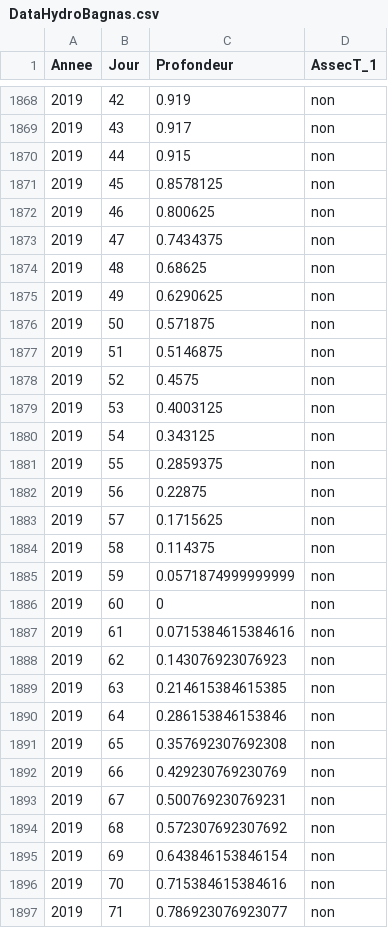
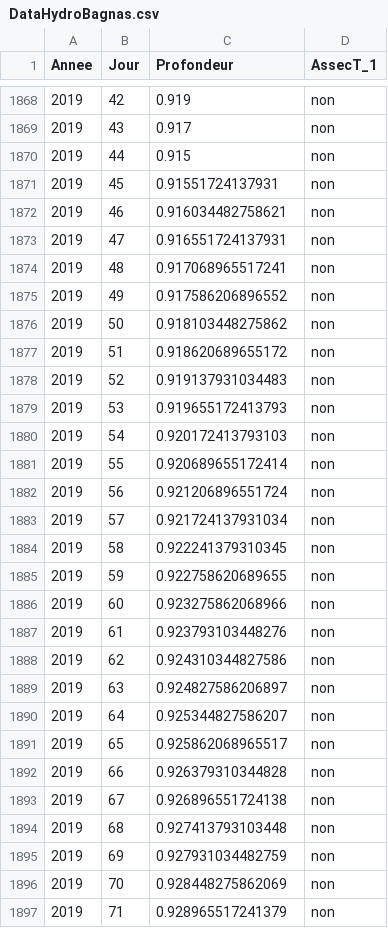
Before and after one commit to Guillaume-Papuga/oiseaux_bagnas, a CSV file: data/pro/DataHydroBagnas.csv, drawn as a sheet; only a part is shown, gaps mark what is left out; the diff covers the shown part only.

```diff
--- a/data/pro/DataHydroBagnas.csv
+++ b/data/pro/DataHydroBagnas.csv
@@ -1870,28 +1870,28 @@
 2019,44,0.915,"non"
-2019,45,0.8578125,"non"
-2019,46,0.800625,"non"
-2019,47,0.7434375,"non"
-2019,48,0.68625,"non"
-2019,49,0.6290625,"non"
-2019,50,0.571875,"non"
-2019,51,0.5146875,"non"
-2019,52,0.4575,"non"
-2019,53,0.4003125,"non"
-2019,54,0.343125,"non"
-2019,55,0.2859375,"non"
-2019,56,0.22875,"non"
-2019,57,0.1715625,"non"
-2019,58,0.114375,"non"
-2019,59,0.0571874999999999,"non"
-2019,60,0,"non"
-2019,61,0.0715384615384616,"non"
-2019,62,0.143076923076923,"non"
-2019,63,0.214615384615385,"non"
-2019,64,0.286153846153846,"non"
-2019,65,0.357692307692308,"non"
-2019,66,0.429230769230769,"non"
-2019,67,0.500769230769231,"non"
-2019,68,0.572307692307692,"non"
-2019,69,0.643846153846154,"non"
-2019,70,0.715384615384616,"non"
-2019,71,0.786923076923077,"non"
+2019,45,0.91551724137931,"non"
+2019,46,0.916034482758621,"non"
+2019,47,0.916551724137931,"non"
+2019,48,0.917068965517241,"non"
+2019,49,0.917586206896552,"non"
+2019,50,0.918103448275862,"non"
+2019,51,0.918620689655172,"non"
+2019,52,0.919137931034483,"non"
+2019,53,0.919655172413793,"non"
+2019,54,0.920172413793103,"non"
+2019,55,0.920689655172414,"non"
+2019,56,0.921206896551724,"non"
+2019,57,0.921724137931034,"non"
+2019,58,0.922241379310345,"non"
+2019,59,0.922758620689655,"non"
+2019,60,0.923275862068966,"non"
+2019,61,0.923793103448276,"non"
+2019,62,0.924310344827586,"non"
+2019,63,0.924827586206897,"non"
+2019,64,0.925344827586207,"non"
+2019,65,0.925862068965517,"non"
+2019,66,0.926379310344828,"non"
+2019,67,0.926896551724138,"non"
+2019,68,0.927413793103448,"non"
+2019,69,0.927931034482759,"non"
+2019,70,0.928448275862069,"non"
+2019,71,0.928965517241379,"non"
```
Also changed, not shown: 14 edited cells elsewhere in this file, 2 other files.
